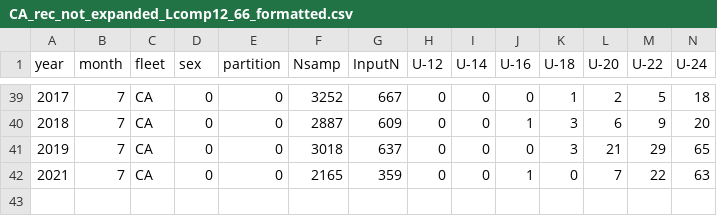
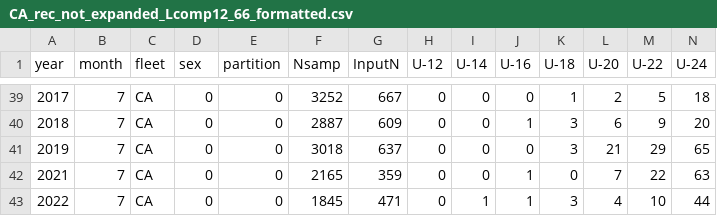
Before and after one commit to pfmc-assessments/canary_2023, a CSV file: data/forSS/CA_rec_not_expanded_Lcomp12_66_formatted.csv, drawn as a sheet; only a part is shown, gaps mark what is left out; rows hold the shown columns only; the diff names each change by its address in the sheet, - before the commit and + after, or states it on an @@ line.

Commit message:
Update with 2022 recfin length data
*Uses private SD501 form because fields that define trips were moved from SD001. Underlying data is the same
*Addresses issues #11 and #32

```diff
--- a/data/forSS/CA_rec_not_expanded_Lcomp12_66_formatted.csv
+++ b/data/forSS/CA_rec_not_expanded_Lcomp12_66_formatted.csv
+row 43: 2022 | 7 | CA | 0 | 0 | 1845 | 471 | 0 | 1 | 1 | 3 | 4 | 10 | 44
```
Also changed, not shown: data/Canary_recLen_sample_size_allSources.csv, data/forSS/CA_rec_not_expanded_noDebWV_Lcomp12_66_formatted.csv, 2 other files.
